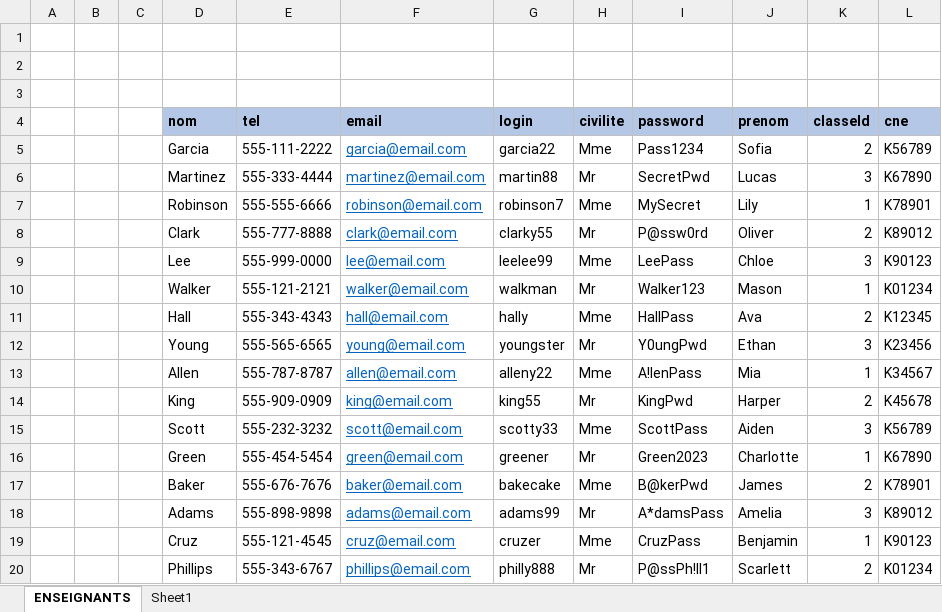
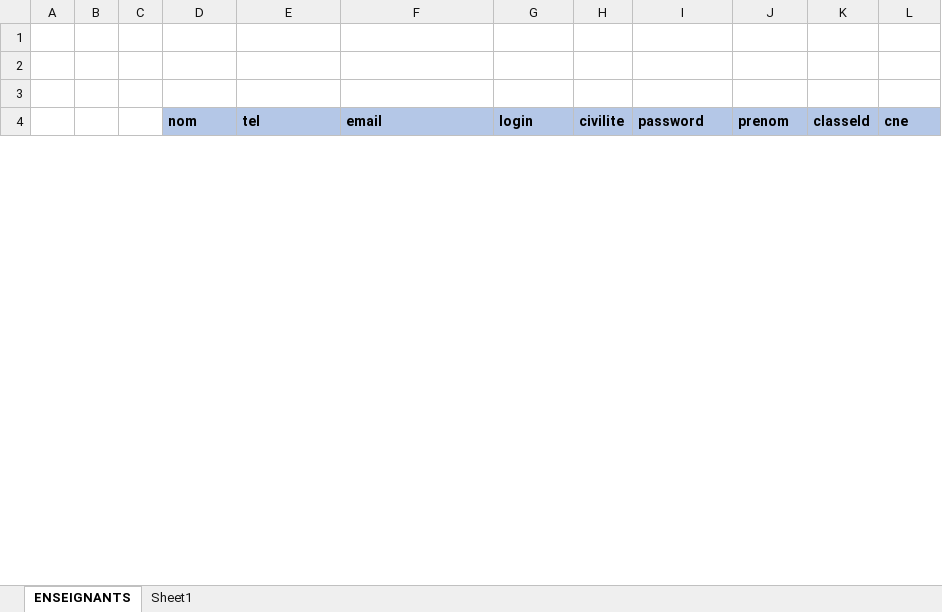
Before and after one commit to edwinref/blanded_learning, an Excel workbook: src/assets/DataCSV/Etudiants.xlsx, sheet ENSEIGNANTS, drawn as a sheet; only a part is shown; values as stored, in another font and other column widths than the file's, no borders; table styles not drawn; removed rows and columns are numbered as before the commit, all else as after; the diff covers the shown part only; the diff names each change by its address in the sheet, - before the commit and + after, or states it on an @@ line.

```diff
--- a/src/assets/DataCSV/Etudiants.xlsx (sheet ENSEIGNANTS)
+++ b/src/assets/DataCSV/Etudiants.xlsx (sheet ENSEIGNANTS)
-row 5:  |  |  | Garcia | 555-111-2222 | garcia@email.com | garcia22 | Mme | Pass1234 | Sofia | 2 | K56789
-row 6:  |  |  | Martinez | 555-333-4444 | martinez@email.com | martin88 | Mr | SecretPwd | Lucas | 3 | K67890
-row 7:  |  |  | Robinson | 555-555-6666 | robinson@email.com | robinson7 | Mme | MySecret | Lily | 1 | K78901
-row 8:  |  |  | Clark | 555-777-8888 | clark@email.com | clarky55 | Mr | P@ssw0rd | Oliver | 2 | K89012
-row 9:  |  |  | Lee | 555-999-0000 | lee@email.com | leelee99 | Mme | LeePass | Chloe | 3 | K90123
-row 10:  |  |  | Walker | 555-121-2121 | walker@email.com | walkman | Mr | Walker123 | Mason | 1 | K01234
-row 11:  |  |  | Hall | 555-343-4343 | hall@email.com | hally | Mme | HallPass | Ava | 2 | K12345
-row 12:  |  |  | Young | 555-565-6565 | young@email.com | youngster | Mr | Y0ungPwd | Ethan | 3 | K23456
-row 13:  |  |  | Allen | 555-787-8787 | allen@email.com | alleny22 | Mme | A!lenPass | Mia | 1 | K34567
-row 14:  |  |  | King | 555-909-0909 | king@email.com | king55 | Mr | KingPwd | Harper | 2 | K45678
-row 15:  |  |  | Scott | 555-232-3232 | scott@email.com | scotty33 | Mme | ScottPass | Aiden | 3 | K56789
-row 16:  |  |  | Green | 555-454-5454 | green@email.com | greener | Mr | Green2023 | Charlotte | 1 | K67890
-row 17:  |  |  | Baker | 555-676-7676 | baker@email.com | bakecake | Mme | B@kerPwd | James | 2 | K78901
-row 18:  |  |  | Adams | 555-898-9898 | adams@email.com | adams99 | Mr | A*damsPass | Amelia | 3 | K89012
-row 19:  |  |  | Cruz | 555-121-4545 | cruz@email.com | cruzer | Mme | CruzPass | Benjamin | 1 | K90123
-row 20:  |  |  | Phillips | 555-343-6767 | phillips@email.com | philly888 | Mr | P@ssPh!ll1 | Scarlett | 2 | K01234
```
Also changed, not shown: 22 added rows and 14 removed rows elsewhere in this sheet, src/assets/DataCSV/Salles.xlsx, 2 other files.
